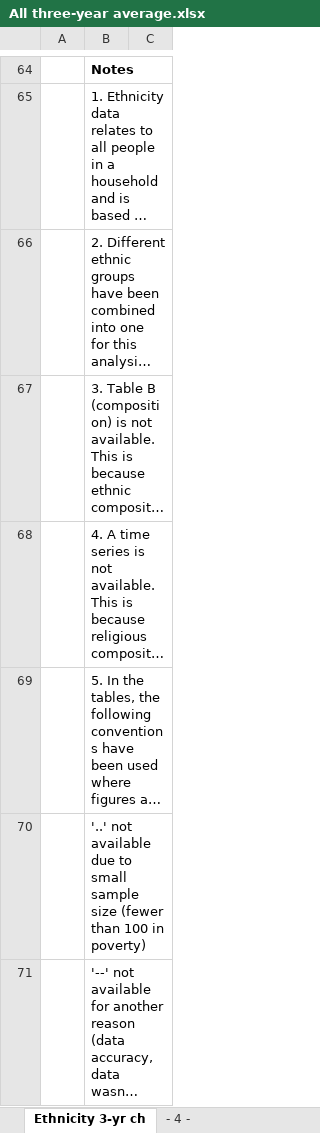
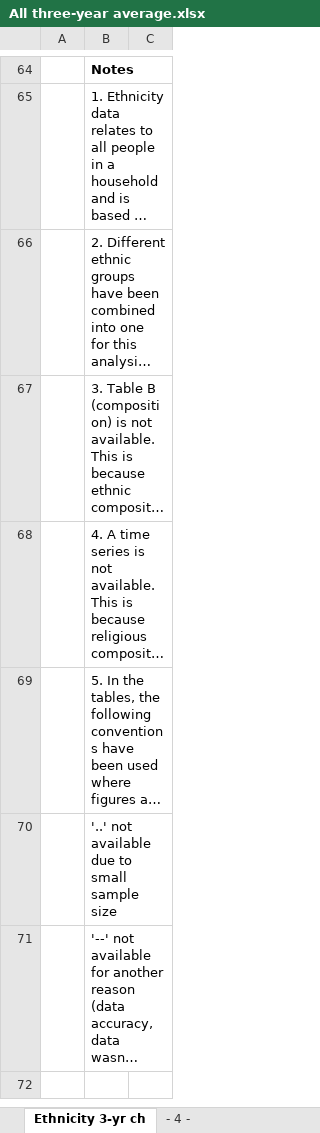
Before and after one commit to ScotGovAnalysis/poverty-publications, an Excel workbook: _site/xls/All three-year average.xlsx, sheet Ethnicity 3-yr ch, drawn as a sheet; only a part is shown, gaps mark what is left out; long unchanged cells end in …; values as stored, in another font and other column widths than the file's, no borders; the diff names each change by its address in the sheet, - before the commit and + after, or states it on an @@ line.

```diff
--- a/_site/xls/All three-year average.xlsx (sheet Ethnicity 3-yr ch)
+++ b/_site/xls/All three-year average.xlsx (sheet Ethnicity 3-yr ch)
-B70: …sample size (fewer than 100 in poverty)
+B70: …sample size
```
Also changed, not shown: sheet Ethnicity, sheet Ethnicity 5-yr ch, sheet Religion, sheet Age of mother, sheet Household work status, sheet Household work status ch, 15 more sheets, _site/xls/Income single year.xlsx, _site/xls/Poverty single year.xlsx.
